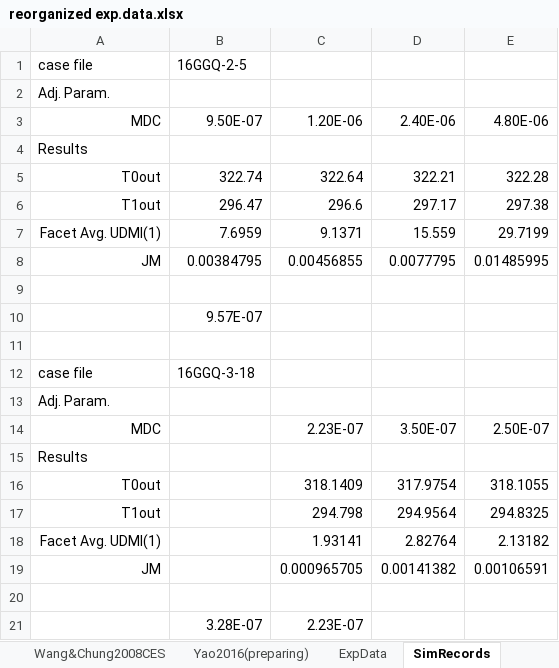
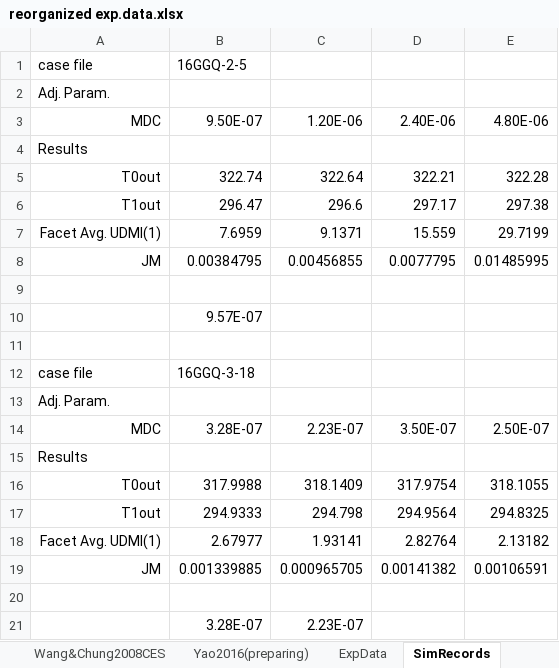
Before and after one commit to PatrickYao3030/md_fluent, an Excel workbook: bin/2d_s_cc/reorganized exp.data.xlsx, sheet SimRecords, drawn as a sheet; values as stored, in another font and other column widths than the file's, no borders; charts and pictures not drawn; the diff names each change by its address in the sheet, - before the commit and + after, or states it on an @@ line.

```diff
--- a/bin/2d_s_cc/reorganized exp.data.xlsx (sheet SimRecords)
+++ b/bin/2d_s_cc/reorganized exp.data.xlsx (sheet SimRecords)
-B14: (empty)
+B14: 3.28E-07
-B16: (empty)
+B16: 317.9988
-B17: (empty)
+B17: 294.9333
-B18: (empty)
+B18: 2.67977
-B19: (empty)
+B19: 0.001339885
```
Also changed, not shown: sheet Yao2016(preparing), sheet Origin exporter, charts or pictures, 2 other files.
